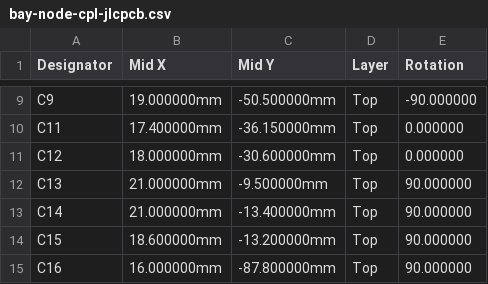
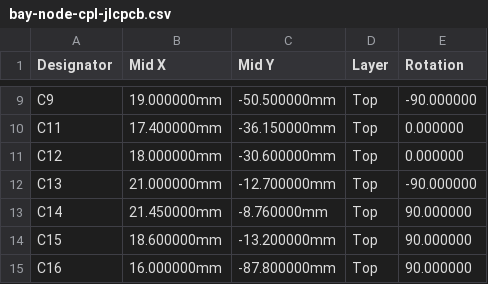
Before and after one commit to kartben/hw-testing-rack, a CSV file: electronics/bay-node/fab/bay-node-cpl-jlcpcb.csv, drawn as a sheet; only a part is shown, gaps mark what is left out.

```diff
--- a/electronics/bay-node/fab/bay-node-cpl-jlcpcb.csv
+++ b/electronics/bay-node/fab/bay-node-cpl-jlcpcb.csv
@@ -11,4 +11,4 @@ C11,17.400000mm,-36.150000mm,Top,0.000000
 C12,18.000000mm,-30.600000mm,Top,0.000000
-C13,21.000000mm,-9.500000mm,Top,90.000000
-C14,21.000000mm,-13.400000mm,Top,90.000000
+C13,21.000000mm,-12.700000mm,Top,-90.000000
+C14,21.450000mm,-8.760000mm,Top,90.000000
 C15,18.600000mm,-13.200000mm,Top,90.000000
```
Also changed, not shown: 8 other files.
